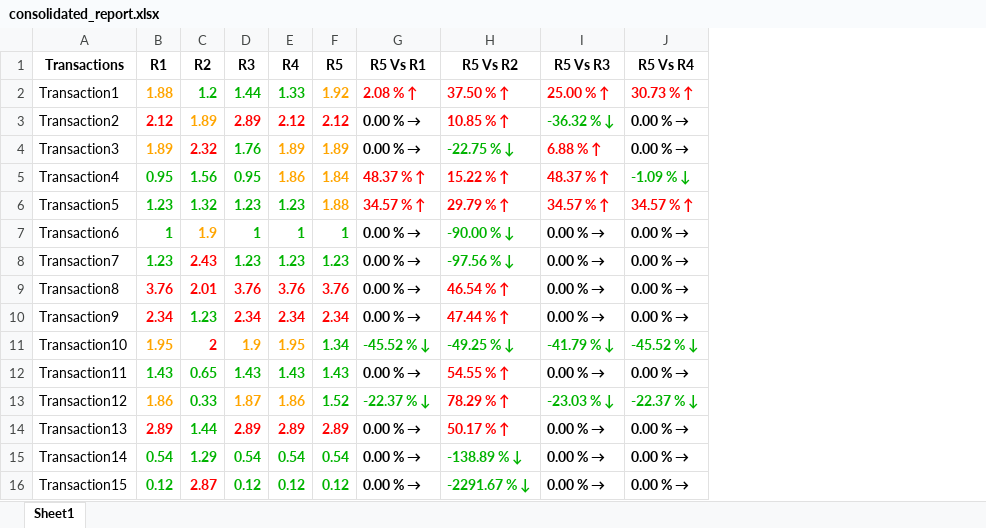
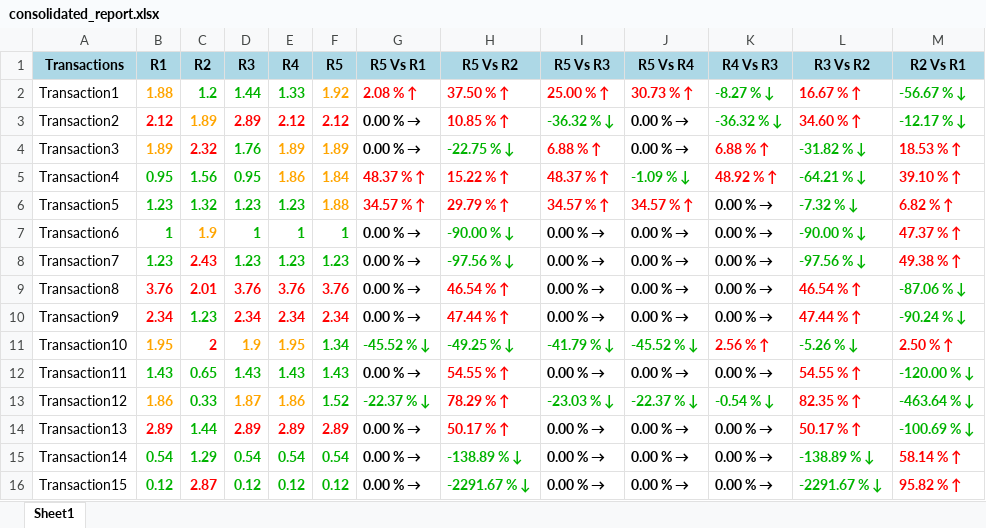
Before and after one commit to neeraj-2011/excelcomp, an Excel workbook: consolidated_report.xlsx, sheet Sheet1, drawn as a sheet; values as stored, in another font and other column widths than the file's, no borders; the diff names each change by its address in the sheet, - before the commit and + after, or states it on an @@ line.

```diff
--- a/consolidated_report.xlsx (sheet Sheet1)
+++ b/consolidated_report.xlsx (sheet Sheet1)
+column K (R4 Vs R3), rows 2-16: -8.27 % ↓ | -36.32 % ↓ | 6.88 % ↑ | 48.92 % ↑ | 0.00 % → | 0.00 % → | 0.00 % → | 0.00 % → | 0.00 % → | 2.56 % ↑ | 0.00 % → | -0.54 % ↓ | 0.00 % → | 0.00 % → | 0.00 % →
+column L (R3 Vs R2), rows 2-16: 16.67 % ↑ | 34.60 % ↑ | -31.82 % ↓ | -64.21 % ↓ | -7.32 % ↓ | -90.00 % ↓ | -97.56 % ↓ | 46.54 % ↑ | 47.44 % ↑ | -5.26 % ↓ | 54.55 % ↑ | 82.35 % ↑ | 50.17 % ↑ | -138.89 % ↓ | -2291.67 % ↓
+column M (R2 Vs R1), rows 2-16: -56.67 % ↓ | -12.17 % ↓ | 18.53 % ↑ | 39.10 % ↑ | 6.82 % ↑ | 47.37 % ↑ | 49.38 % ↑ | -87.06 % ↓ | -90.24 % ↓ | 2.50 % ↑ | -120.00 % ↓ | -463.64 % ↓ | -100.69 % ↓ | 58.14 % ↑ | 95.82 % ↑
-A1:J1 fill: none
+A1:J1 fill: #ADD8E6
```
Also changed, not shown: 1 other file.
